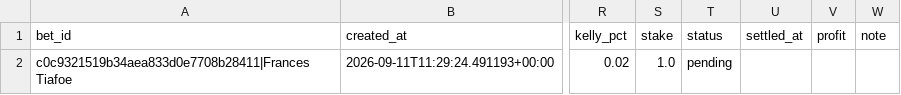
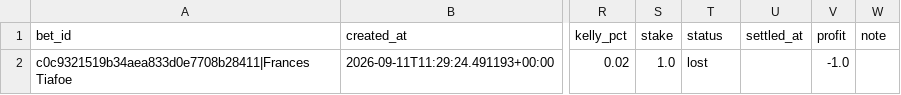
Before and after one commit to petermazgut10-del/tennis-predictor, a CSV file: state/bet_log.csv, drawn as a sheet; only a part is shown, gaps mark what is left out; the diff names each change by its address in the sheet, - before the commit and + after, or states it on an @@ line.

```diff
--- a/state/bet_log.csv
+++ b/state/bet_log.csv
-T2 (status): pending
+T2 (status): lost
-V2 (profit): (empty)
+V2 (profit): -1.0
```
Also changed, not shown: state/odds/2026-09.csv, 5 other files.
